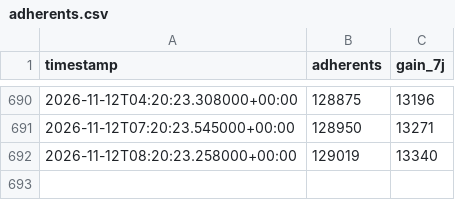
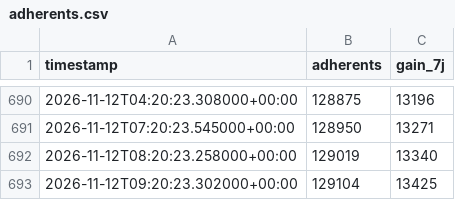
Before and after one commit to Robidrall/CompteurNE, a CSV file: data/adherents.csv, drawn as a sheet; only a part is shown, gaps mark what is left out.

```diff
--- a/data/adherents.csv
+++ b/data/adherents.csv
@@ -692 +692,2 @@ timestamp,adherents,gain_7j
 2026-11-12T08:20:23.258000+00:00,129019,13340
+2026-11-12T09:20:23.302000+00:00,129104,13425
```
Also changed, not shown: 1 other file.
